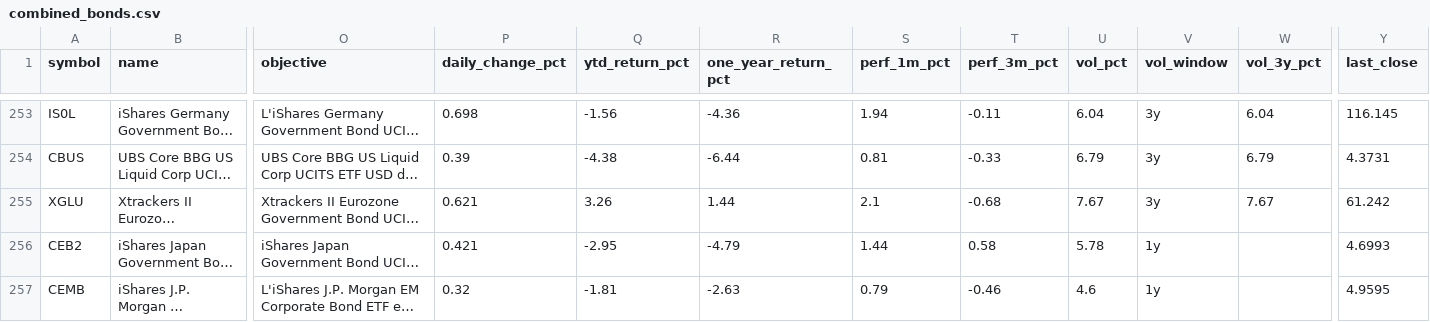
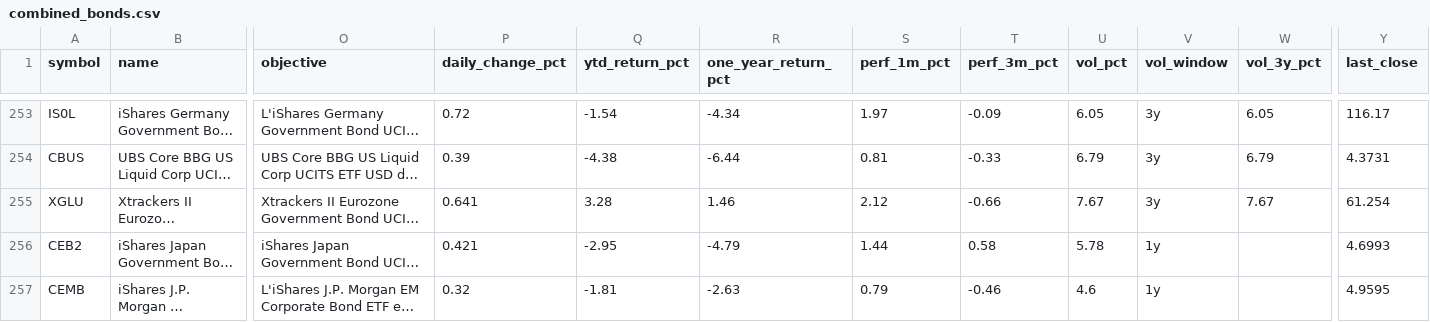
Before and after one commit to Bencode92/stock-analysis-platform, a CSV file: data/combined_bonds.csv, drawn as a sheet; only a part is shown, gaps mark what is left out; long unchanged cells end in …; the diff covers the shown part only; the diff names each change by its address in the sheet, - before the commit and + after, or states it on an @@ line.

```diff
--- a/data/combined_bonds.csv
+++ b/data/combined_bonds.csv
-P253 (daily_change_pct): 0.698
+P253 (daily_change_pct): 0.72
-Q253 (ytd_return_pct): -1.56
+Q253 (ytd_return_pct): -1.54
-R253 (one_year_return_pct): -4.36
+R253 (one_year_return_pct): -4.34
-S253 (perf_1m_pct): 1.94
+S253 (perf_1m_pct): 1.97
-T253 (perf_3m_pct): -0.11
+T253 (perf_3m_pct): -0.09
-U253 (vol_pct): 6.04
+U253 (vol_pct): 6.05
-W253 (vol_3y_pct): 6.04
+W253 (vol_3y_pct): 6.05
-Y253 (last_close): 116.145
+Y253 (last_close): 116.17
-P255 (daily_change_pct): 0.621
+P255 (daily_change_pct): 0.641
-Q255 (ytd_return_pct): 3.26
+Q255 (ytd_return_pct): 3.28
-R255 (one_year_return_pct): 1.44
+R255 (one_year_return_pct): 1.46
-S255 (perf_1m_pct): 2.1
+S255 (perf_1m_pct): 2.12
-T255 (perf_3m_pct): -0.68
+T255 (perf_3m_pct): -0.66
-Y255 (last_close): 61.242
+Y255 (last_close): 61.254
```
Also changed, not shown: 29 edited cells elsewhere in this file, data/daily_metrics_bonds.csv, data/daily_metrics_etfs.csv, 3 other files.
